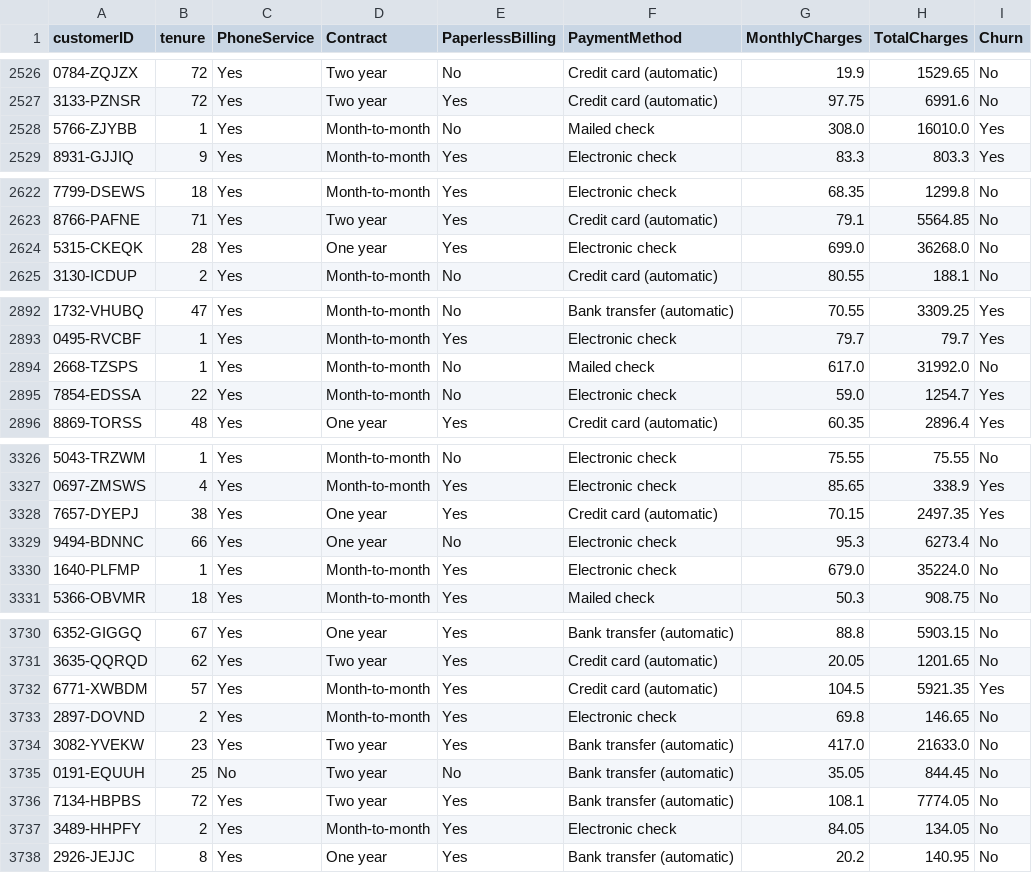
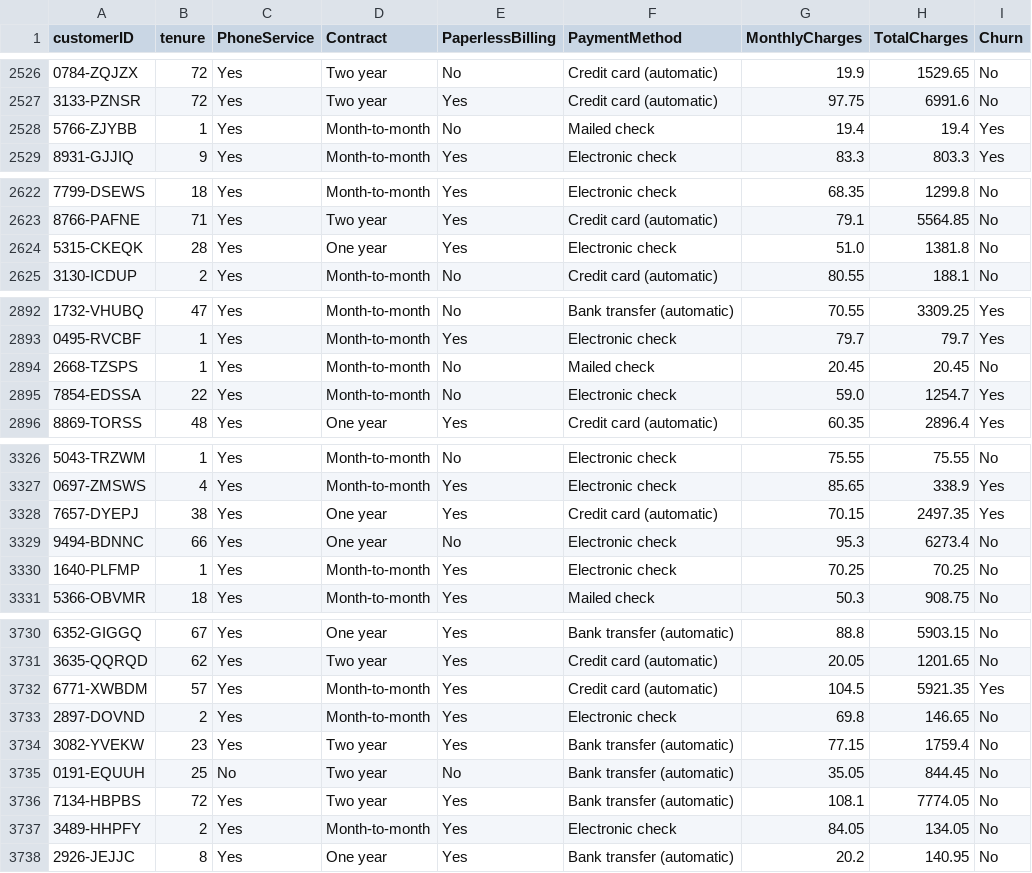
Before and after one commit to JuanCab/csis446_lab03, a CSV file: data/churn_data.csv, drawn as a sheet; only a part is shown, gaps mark what is left out; the diff covers the shown part only.

```diff
--- a/data/churn_data.csv
+++ b/data/churn_data.csv
@@ -2527,3 +2527,3 @@ customerID,tenure,PhoneService,Contract,PaperlessBilling,PaymentMethod,MonthlyCh
 3133-PZNSR,72,Yes,Two year,Yes,Credit card (automatic),97.75,6991.6,No
-5766-ZJYBB,1,Yes,Month-to-month,No,Mailed check,308.0,16010.0,Yes
+5766-ZJYBB,1,Yes,Month-to-month,No,Mailed check,19.4,19.4,Yes
 8931-GJJIQ,9,Yes,Month-to-month,Yes,Electronic check,83.3,803.3,Yes
@@ -2623,3 +2623,3 @@ customerID,tenure,PhoneService,Contract,PaperlessBilling,PaymentMethod,MonthlyCh
 8766-PAFNE,71,Yes,Two year,Yes,Credit card (automatic),79.1,5564.85,No
-5315-CKEQK,28,Yes,One year,Yes,Electronic check,699.0,36268.0,No
+5315-CKEQK,28,Yes,One year,Yes,Electronic check,51.0,1381.8,No
 3130-ICDUP,2,Yes,Month-to-month,No,Credit card (automatic),80.55,188.1,No
@@ -2893,3 +2893,3 @@ customerID,tenure,PhoneService,Contract,PaperlessBilling,PaymentMethod,MonthlyCh
 0495-RVCBF,1,Yes,Month-to-month,Yes,Electronic check,79.7,79.7,Yes
-2668-TZSPS,1,Yes,Month-to-month,No,Mailed check,617.0,31992.0,No
+2668-TZSPS,1,Yes,Month-to-month,No,Mailed check,20.45,20.45,No
 7854-EDSSA,22,Yes,Month-to-month,No,Electronic check,59.0,1254.7,Yes
@@ -3329,3 +3329,3 @@ customerID,tenure,PhoneService,Contract,PaperlessBilling,PaymentMethod,MonthlyCh
 9494-BDNNC,66,Yes,One year,No,Electronic check,95.3,6273.4,No
-1640-PLFMP,1,Yes,Month-to-month,Yes,Electronic check,679.0,35224.0,No
+1640-PLFMP,1,Yes,Month-to-month,Yes,Electronic check,70.25,70.25,No
 5366-OBVMR,18,Yes,Month-to-month,Yes,Mailed check,50.3,908.75,No
@@ -3733,3 +3733,3 @@ customerID,tenure,PhoneService,Contract,PaperlessBilling,PaymentMethod,MonthlyCh
 2897-DOVND,2,Yes,Month-to-month,Yes,Electronic check,69.8,146.65,No
-3082-YVEKW,23,Yes,Two year,Yes,Bank transfer (automatic),417.0,21633.0,No
+3082-YVEKW,23,Yes,Two year,Yes,Bank transfer (automatic),77.15,1759.4,No
 0191-EQUUH,25,No,Two year,No,Bank transfer (automatic),35.05,844.45,No
```
Also changed, not shown: 115 edited cells elsewhere in this file.
